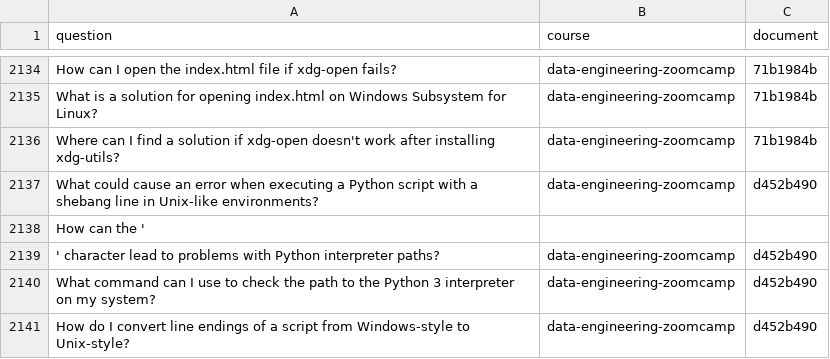
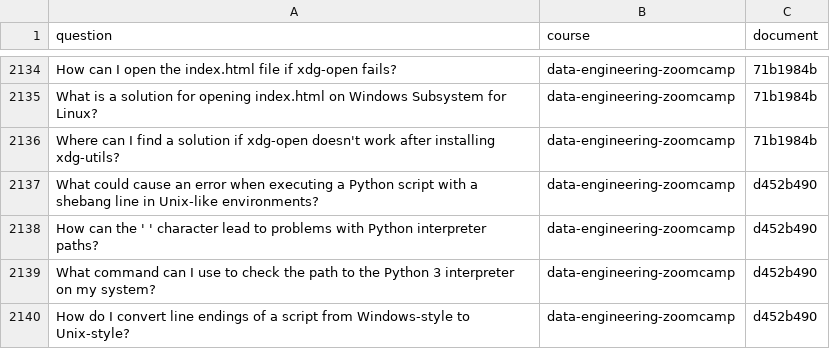
Before and after one commit to gondylife/llm-zoomcamp, a CSV file: ground-truth-data.csv, drawn as a sheet; only a part is shown, gaps mark what is left out; removed rows and columns are numbered as before the commit, all else as after; the diff names each change by its address in the sheet, - before the commit and + after, or states it on an @@ line.

```diff
--- a/ground-truth-data.csv
+++ b/ground-truth-data.csv
-row 2138: How can the '
-A2138 (question): ' character…
+A2138 (question): How can the ' ' character…
```
Also changed, not shown: 1 other file.
